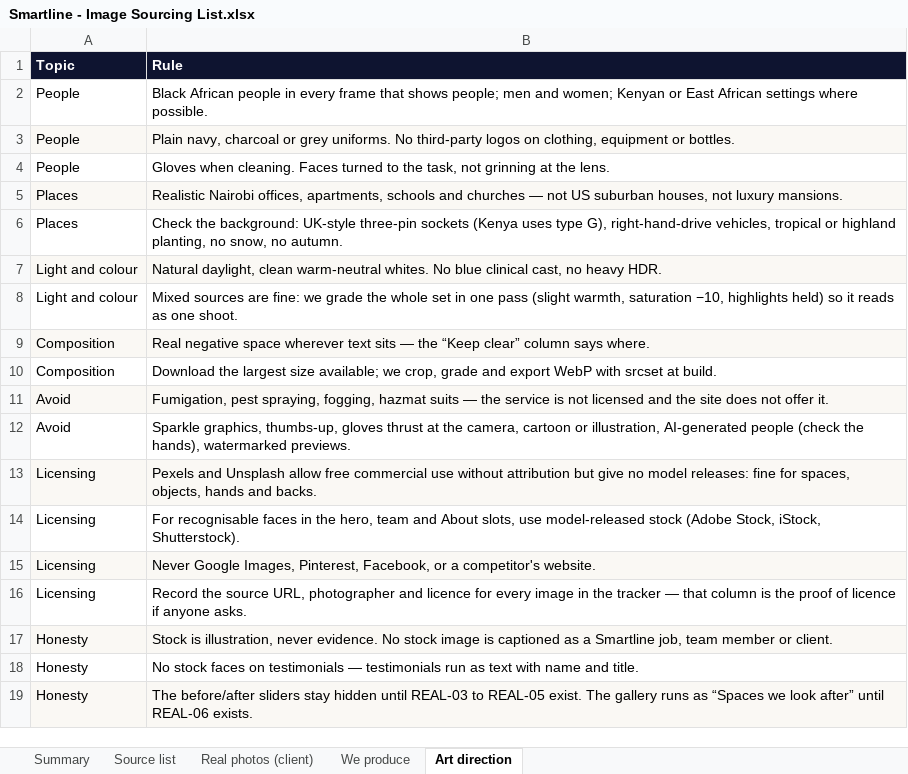
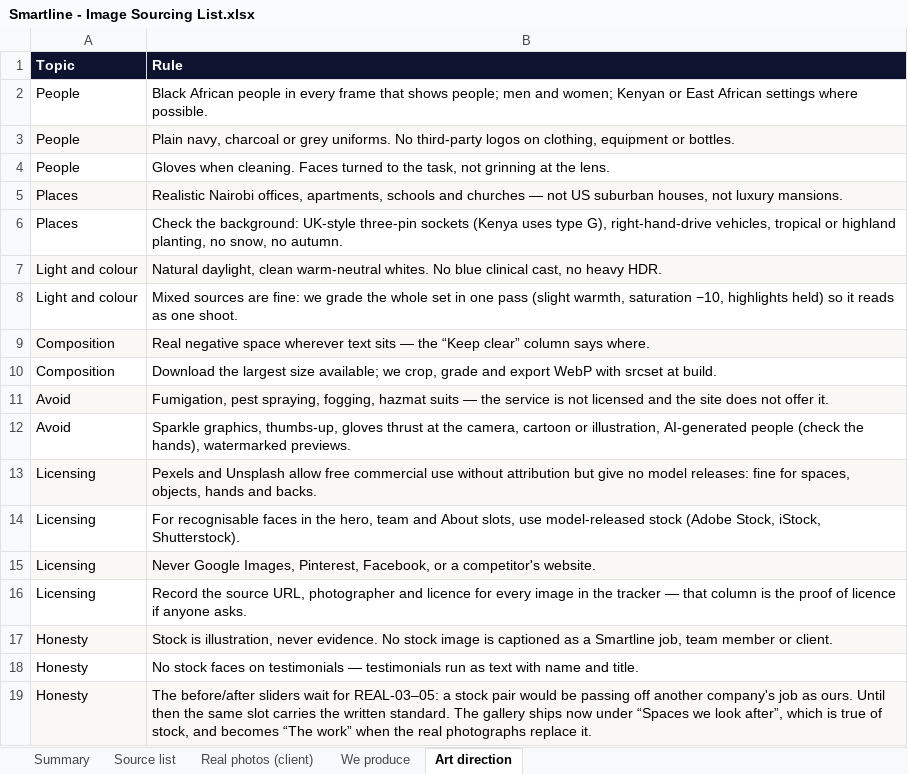
Before and after one commit to murayaallen/Smartline-Point-Cleaning-Hub-Ltd, an Excel workbook: Smartline - Image Sourcing List.xlsx, sheet Art direction, drawn as a sheet; values as stored, in another font and other column widths than the file's, no borders; the diff names each change by its address in the sheet, - before the commit and + after, or states it on an @@ line.

```diff
--- a/Smartline - Image Sourcing List.xlsx (sheet Art direction)
+++ b/Smartline - Image Sourcing List.xlsx (sheet Art direction)
-B19 (Rule): …before/after sliders stay hidden until REAL-03 to REAL-05 exist. The gallery runs as “Spaces we look after” until REAL-06 exists.
+B19 (Rule): …before/after sliders wait for REAL-03–05: a stock pair would be passing off another company's job as ours. Until then the same slot carries the written standard. The gallery ships now under “Spaces we look after”, which is true of stock, and becomes “The work” when the real photographs replace it.
```
Also changed, not shown: sheet Source list, sheet Real photos (client), 9 other files.
